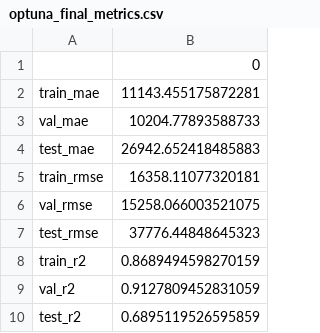
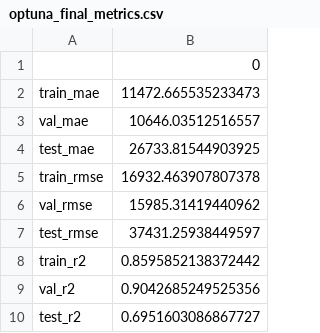
Before and after one commit to Rahul-Srivastava-21/college-predictor, a CSV file: notebooks/model_reports/optuna_final_metrics.csv, drawn as a sheet.

```diff
--- a/notebooks/model_reports/optuna_final_metrics.csv
+++ b/notebooks/model_reports/optuna_final_metrics.csv
@@ -1,10 +1,10 @@
 ,0
-train_mae,11143.455175872281
-val_mae,10204.77893588733
-test_mae,26942.652418485883
-train_rmse,16358.11077320181
-val_rmse,15258.066003521075
-test_rmse,37776.44848645323
-train_r2,0.8689494598270159
-val_r2,0.9127809452831059
-test_r2,0.6895119526595859
+train_mae,11472.665535233473
+val_mae,10646.03512516557
+test_mae,26733.81544903925
+train_rmse,16932.463907807378
+val_rmse,15985.31419440962
+test_rmse,37431.25938449597
+train_r2,0.8595852138372442
+val_r2,0.9042685249525356
+test_r2,0.6951603086867727
```
Also changed, not shown: notebooks/catboost_info/time_left.tsv, 10 other files.
